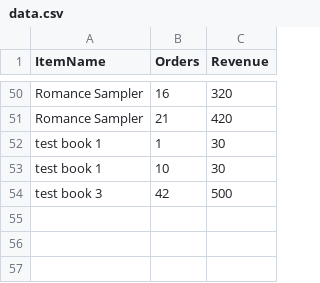
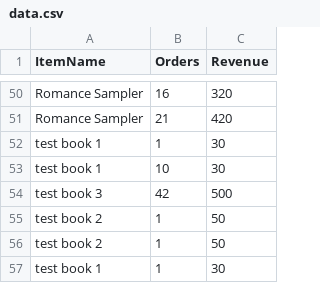
Before and after one commit to Zlisch/hackathon-team22, a CSV file: data/data.csv, drawn as a sheet; only a part is shown, gaps mark what is left out; the diff names each change by its address in the sheet, - before the commit and + after, or states it on an @@ line.

```diff
--- a/data/data.csv
+++ b/data/data.csv
+row 55: test book 2 | 1 | 50
+row 56: test book 2 | 1 | 50
+row 57: test book 1 | 1 | 30
```
Also changed, not shown: 2 other files.
